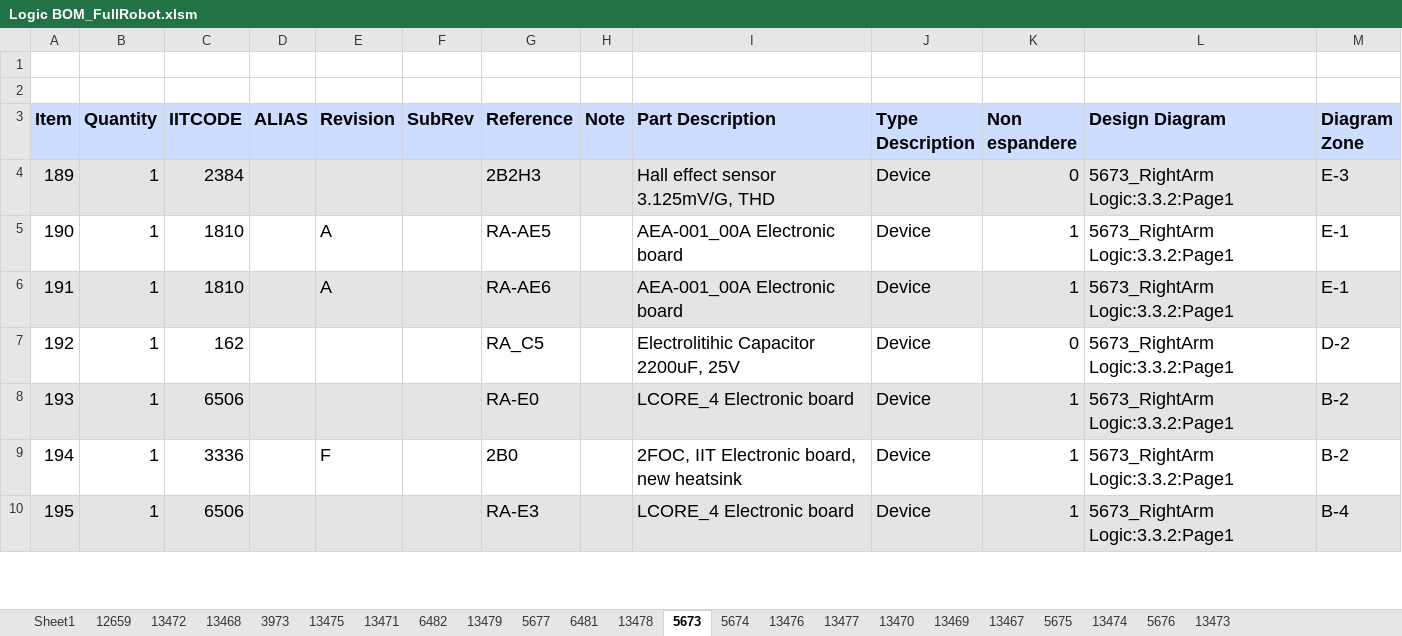
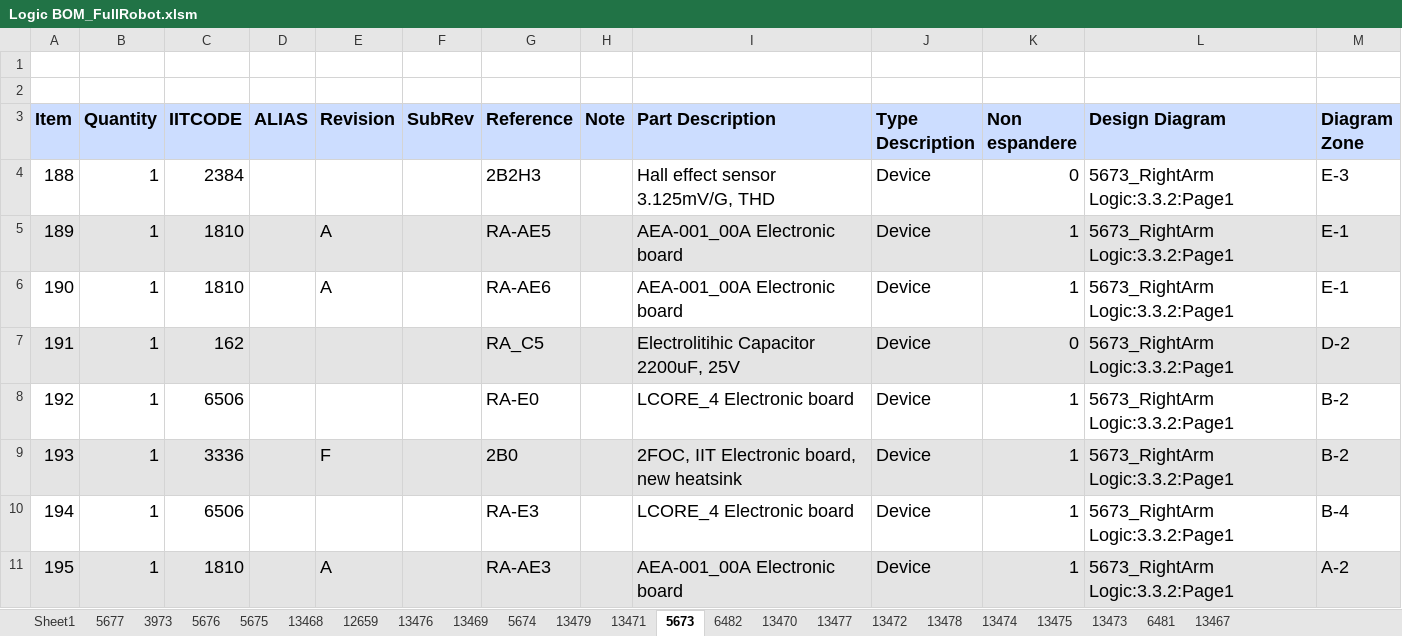
Before and after one commit to pigeon0411/electronics-public, an Excel workbook: projects/robots/iCub2.7/bom/logic/Logic BOM_FullRobot.xlsm, sheet 5673, drawn as a sheet; only a part is shown; values as stored, in another font and other column widths than the file's, no borders; addresses are those after the commit; the diff covers the shown part only; the diff names each change by its address in the sheet, - before the commit and + after, or states it on an @@ line.

```diff
--- a/projects/robots/iCub2.7/bom/logic/Logic BOM_FullRobot.xlsm (sheet 5673)
+++ b/projects/robots/iCub2.7/bom/logic/Logic BOM_FullRobot.xlsm (sheet 5673)
@@ sheet tab order changed: Sheet1 | 5677 | 3973 | 5676 | 5675 | 13468 | 12659 | 13476 | 13469 | 5674 | 13479 | 13471 | 5673 | 6482 | 13470 | 13477 | 13472 | 13478 | 13474 | 13475 | 13473 | 6481 | 13467 @@
-A4 (Item): 189
+A4 (Item): 188
-A4:M4 fill: #E4E4E4
+A4:M4 fill: none
+row 5: 189 | 1 | 1810 |  | A |  | RA-AE5 |  | AEA-001_00A Electronic board | Device | 1 | 5673_RightArm Logic:3.3.2:Page1 | E-1
-G6 (Reference): RA-AE5
+G6 (Reference): RA-AE6
-C7 (IITCODE): 1810
+C7 (IITCODE): 162
-E7 (Revision): A
+E7 (Revision): (empty)
-G7 (Reference): RA-AE6
+G7 (Reference): RA_C5
-I7 (Part Description): AEA-001_00A Electronic board
+I7 (Part Description): Electrolitihic Capacitor 2200uF, 25V
-K7 (Non espandere): 1
+K7 (Non espandere): 0
-M7 (Diagram Zone): E-1
+M7 (Diagram Zone): D-2
-C8 (IITCODE): 162
+C8 (IITCODE): 6506
-G8 (Reference): RA_C5
+G8 (Reference): RA-E0
-I8 (Part Description): Electrolitihic Capacitor 2200uF, 25V
+I8 (Part Description): LCORE_4 Electronic board
-K8 (Non espandere): 0
+K8 (Non espandere): 1
-M8 (Diagram Zone): D-2
+M8 (Diagram Zone): B-2
-C9 (IITCODE): 6506
+C9 (IITCODE): 3336
-E9 (Revision): (empty)
+E9 (Revision): F
-G9 (Reference): RA-E0
+G9 (Reference): 2B0
-I9 (Part Description): LCORE_4 Electronic board
+I9 (Part Description): 2FOC, IIT Electronic board, new heatsink
-C10 (IITCODE): 3336
+C10 (IITCODE): 6506
-E10 (Revision): F
+E10 (Revision): (empty)
-G10 (Reference): 2B0
+G10 (Reference): RA-E3
-I10 (Part Description): 2FOC, IIT Electronic board, new heatsink
+I10 (Part Description): LCORE_4 Electronic board
-M10 (Diagram Zone): B-2
+M10 (Diagram Zone): B-4
-C11 (IITCODE): 6506
+C11 (IITCODE): 1810
-E11 (Revision): (empty)
+E11 (Revision): A
-G11 (Reference): RA-E3
+G11 (Reference): RA-AE3
-I11 (Part Description): LCORE_4 Electronic board
+I11 (Part Description): AEA-001_00A Electronic board
-M11 (Diagram Zone): B-4
+M11 (Diagram Zone): A-2
```
Also changed, not shown: 1 removed row and 84 edited cells elsewhere in this sheet, sheet Sheet1, sheet 13467, sheet 12659, sheet 13479, sheet 13475, sheet 13476, 16 more sheets, charts or pictures, 58 other files.
